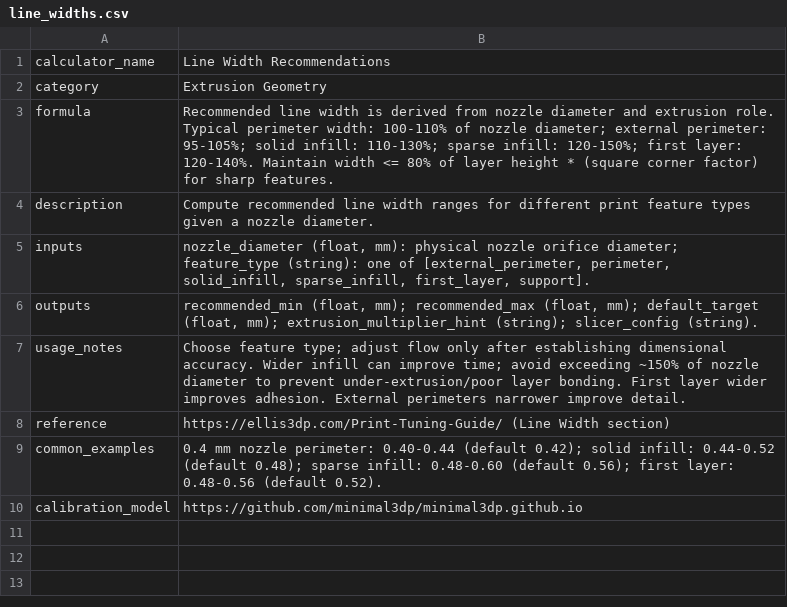
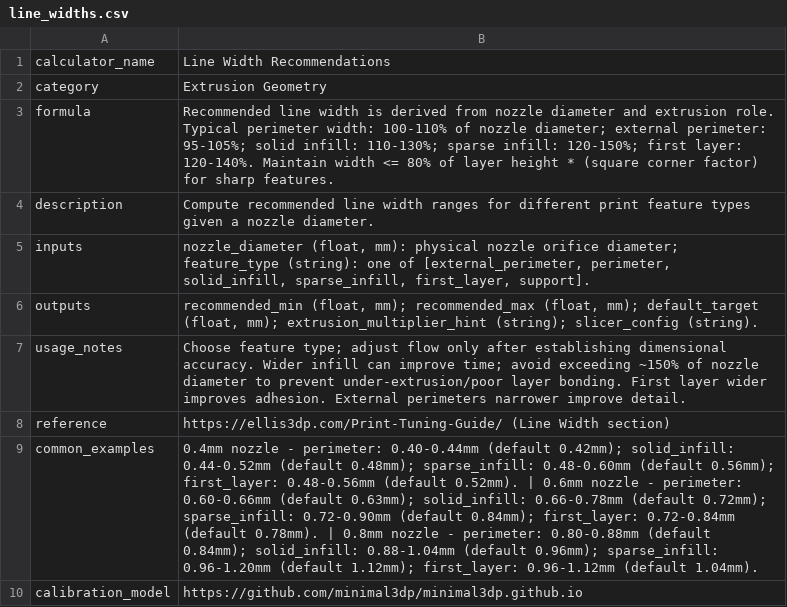
Before and after one commit to minimal3dp/m3dp-uip, a CSV file: backend/app/data/klipper_calibrations/line_widths.csv, drawn as a sheet.

Commit message:
feat: enhance Line Widths calculator with constraints and volume checks\n\nEnhancements:\n- Add optional layer_height parameter to constrain max width (\u22641.5\u00d7 layer_height)\n- Implement extrusion volume sanity check (width \u00d7 layer_height vs nozzle area)\n- Add 0.6mm and 0.8mm nozzle examples to CSV\n- Display volume check status with emoji indicators (\u2713/\u26a1/\u26a0\ufe0f)\n- Show constraint notification when layer height limits max width\n- Update frontend with layer height input field\n- Enhanced backend logic with volume calculations and warnings

```diff
--- a/backend/app/data/klipper_calibrations/line_widths.csv
+++ b/backend/app/data/klipper_calibrations/line_widths.csv
@@ -8,3 +8,3 @@ usage_notes,"Choose feature type; adjust flow only after establishing dimensiona
 reference,https://ellis3dp.com/Print-Tuning-Guide/ (Line Width section)
-common_examples,"0.4 mm nozzle perimeter: 0.40-0.44 (default 0.42); solid infill: 0.44-0.52 (default 0.48); sparse infill: 0.48-0.60 (default 0.56); first layer: 0.48-0.56 (default 0.52)."
+common_examples,"0.4mm nozzle - perimeter: 0.40-0.44mm (default 0.42mm); solid_infill: 0.44-0.52mm (default 0.48mm); sparse_infill: 0.48-0.60mm (default 0.56mm); first_layer: 0.48-0.56mm (default 0.52mm). | 0.6mm nozzle - perimeter: 0.60-0.66mm (default 0.63mm); solid_infill: 0.66-0.78mm (default 0.72mm); sparse_infill: 0.72-0.90mm (default 0.84mm); first_layer: 0.72-0.84mm (default 0.78mm). | 0.8mm nozzle - perimeter: 0.80-0.88mm (default 0.84mm); solid_infill: 0.88-1.04mm (default 0.96mm); sparse_infill: 0.96-1.20mm (default 1.12mm); first_layer: 0.96-1.12mm (default 1.04mm)."
 calibration_model,https://github.com/minimal3dp/minimal3dp.github.io
```
Also changed, not shown: 4 other files.
